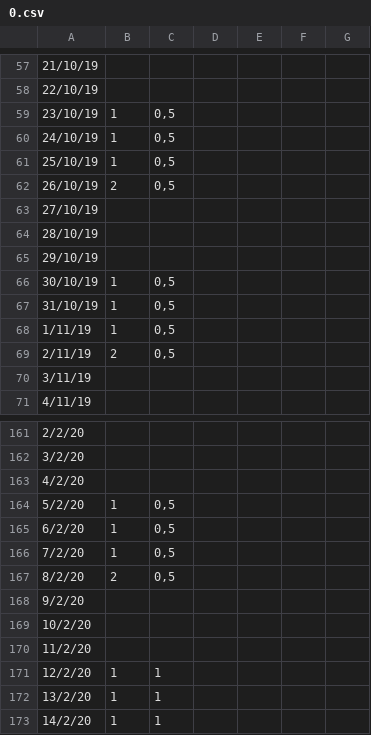
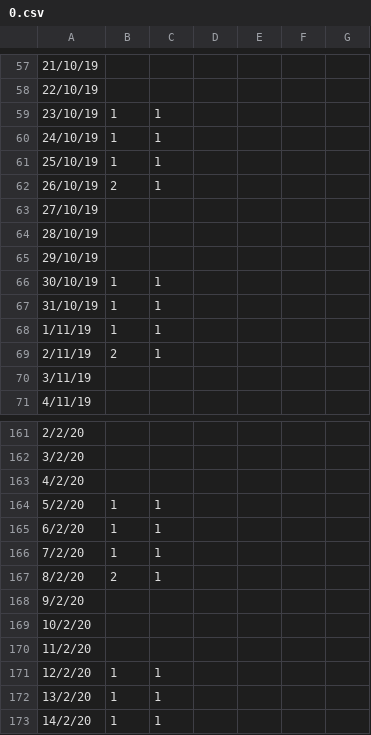
Before and after one commit to BenjaminBettan/gestionRh, a CSV file: src/main/resources/dates/0.csv, drawn as a sheet; only a part is shown, gaps mark what is left out; the diff covers the shown part only; the diff names each change by its address in the sheet, - before the commit and + after, or states it on an @@ line.

```diff
--- a/src/main/resources/dates/0.csv
+++ b/src/main/resources/dates/0.csv
-C59:C62: 0,5
+C59:C62: 1
-C66:C69: 0,5
+C66:C69: 1
-C164:C167: 0,5
+C164:C167: 1
```
Also changed, not shown: 16 edited cells elsewhere in this file, src/main/resources/dates/1.csv, src/main/resources/dates/10.csv, 35 other files.
